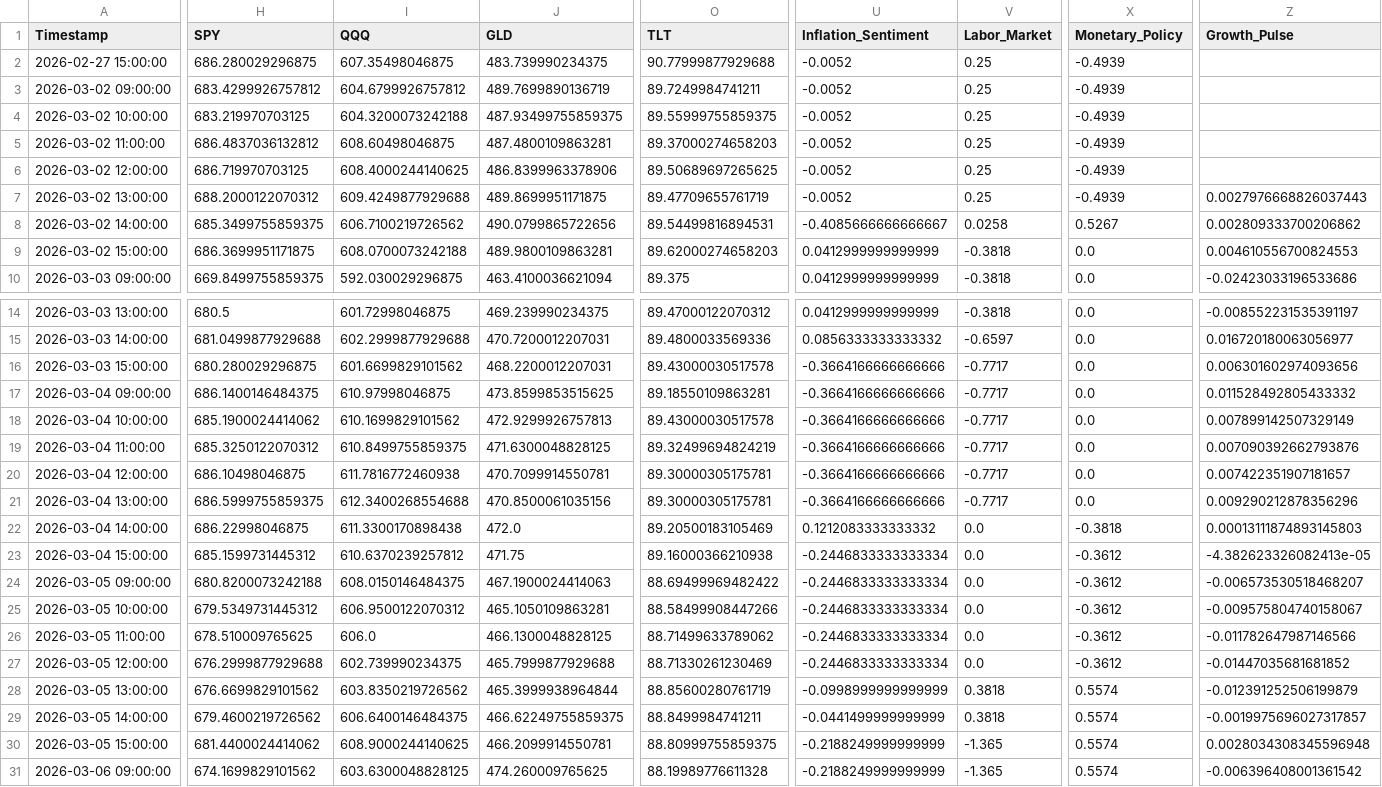
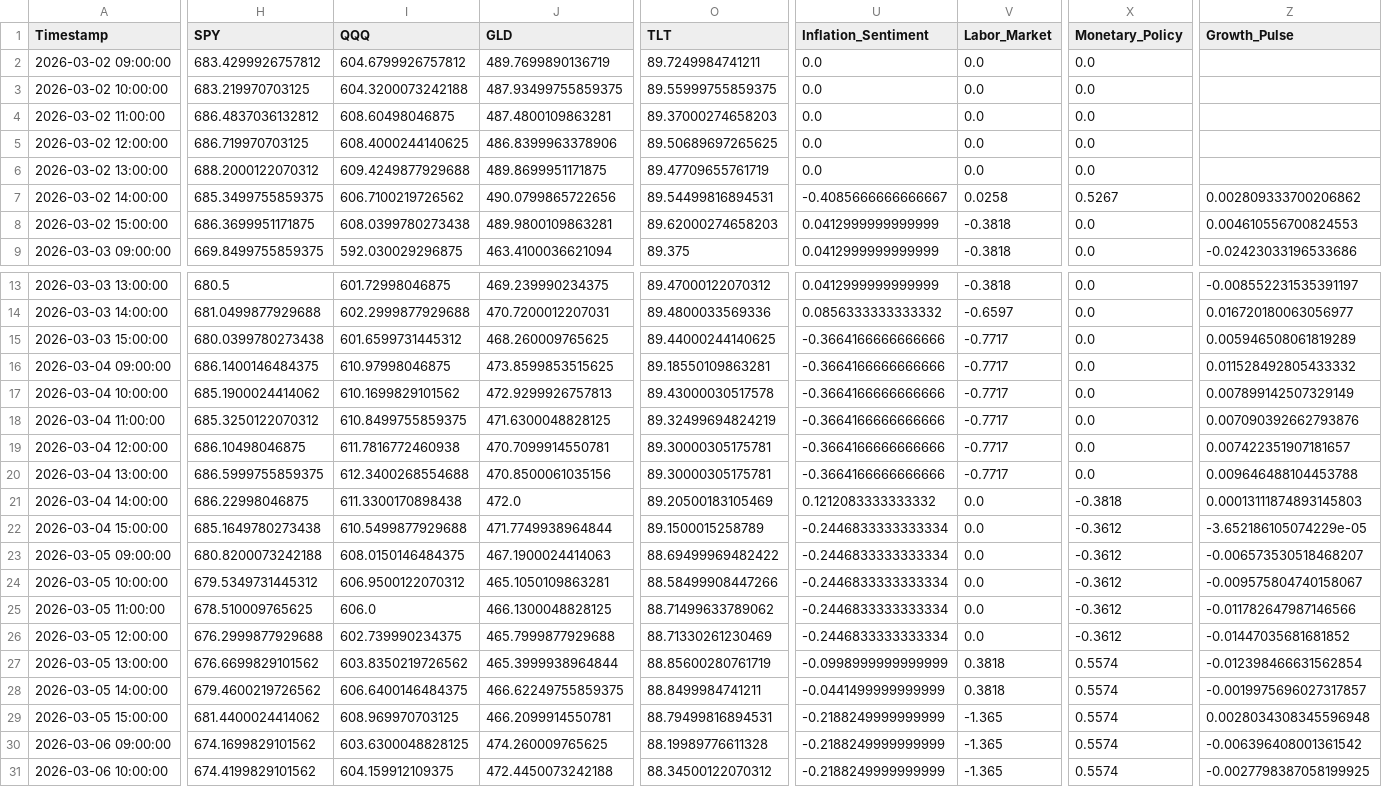
Before and after one commit to Abigail6on/MacroSentinel, a CSV file: data/processed/regime_v2_status.csv, drawn as a sheet; only a part is shown, gaps mark what is left out; the shorter side is filled out with more unchanged rows; removed rows and columns are numbered as before the commit, all else as after; rows hold the shown columns only; the diff covers the shown part only; the diff names each change by its address in the sheet, - before the commit and + after, or states it on an @@ line.

```diff
--- a/data/processed/regime_v2_status.csv
+++ b/data/processed/regime_v2_status.csv
-row 2: 2026-02-27 15:00:00 | 686.280029296875 | 607.35498046875 | 483.739990234375 | 90.77999877929688 | -0.0052 | 0.25 | -0.4939
-U2:U6 (Inflation_Sentiment): -0.0052
+U2:U6 (Inflation_Sentiment): 0.0
-V2:V6 (Labor_Market): 0.25
+V2:V6 (Labor_Market): 0.0
-X2:X6 (Monetary_Policy): -0.4939
+X2:X6 (Monetary_Policy): 0.0
-Z6 (Growth_Pulse): 0.0027976668826037443
+Z6 (Growth_Pulse): (empty)
-I8 (QQQ): 608.0700073242188
+I8 (QQQ): 608.0399780273438
-H15 (SPY): 680.280029296875
+H15 (SPY): 680.0399780273438
-I15 (QQQ): 601.6699829101562
+I15 (QQQ): 601.6599731445312
-J15 (GLD): 468.2200012207031
+J15 (GLD): 468.260009765625
-O15 (TLT): 89.43000030517578
+O15 (TLT): 89.44000244140625
-Z15 (Growth_Pulse): 0.006301602974093656
+Z15 (Growth_Pulse): 0.005946508061819289
-Z20 (Growth_Pulse): 0.009290212878356296
+Z20 (Growth_Pulse): 0.009646488104453788
-H22 (SPY): 685.1599731445312
+H22 (SPY): 685.1649780273438
-I22 (QQQ): 610.6370239257812
+I22 (QQQ): 610.5499877929688
-J22 (GLD): 471.75
+J22 (GLD): 471.7749938964844
-O22 (TLT): 89.16000366210938
+O22 (TLT): 89.1500015258789
-Z22 (Growth_Pulse): -4.382623326082413e-05
+Z22 (Growth_Pulse): -3.652186105074229e-05
-Z27 (Growth_Pulse): -0.012391252506199879
+Z27 (Growth_Pulse): -0.012398466631562854
-I29 (QQQ): 608.9000244140625
+I29 (QQQ): 608.969970703125
-O29 (TLT): 88.80999755859375
+O29 (TLT): 88.79499816894531
```
Also changed, not shown: 41 edited cells elsewhere in this file, data/processed/backtest_results.csv, data/processed/live_prices.csv, 7 other files.
